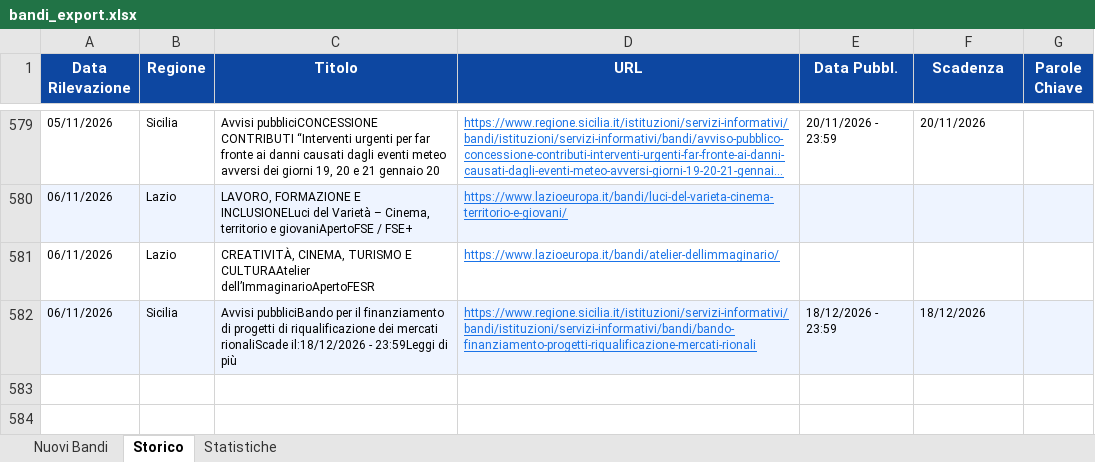
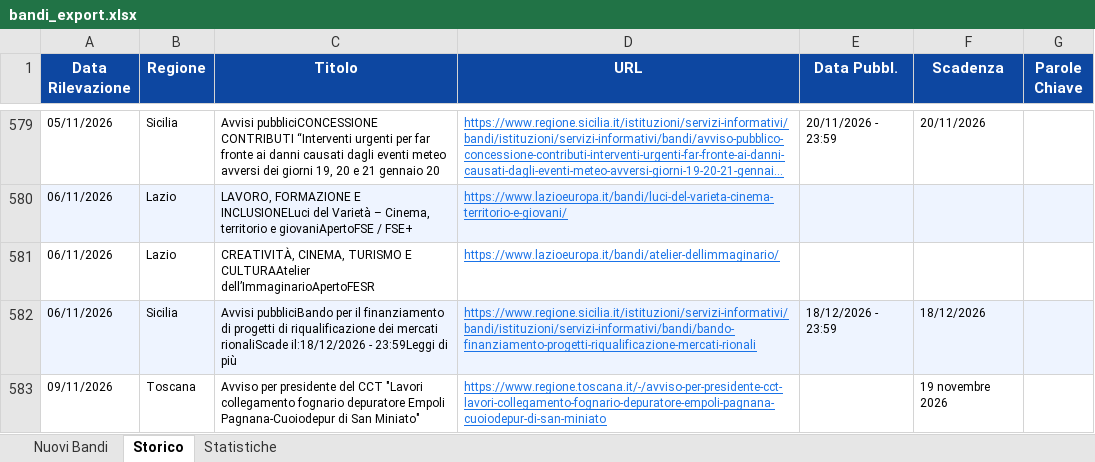
Before and after one commit to cdalvise/bandi-monitor, an Excel workbook: data/bandi_export.xlsx, sheet Storico, drawn as a sheet; only a part is shown, gaps mark what is left out; long unchanged cells end in …; values as stored, in another font and other column widths than the file's, no borders; the diff names each change by its address in the sheet, - before the commit and + after, or states it on an @@ line.

```diff
--- a/data/bandi_export.xlsx (sheet Storico)
+++ b/data/bandi_export.xlsx (sheet Storico)
+row 583: 09/11/2026 | Toscana | Avviso per presidente del CCT "Lavori collegamento fognario depuratore Empoli Pagnana-Cuoiodepur di San Miniato" | https://www.regione.toscana.it/-/avviso-per-presidente-cct-lavori-collegamento-fognario-depuratore-empoli-pagnana-cuoiodepur-di-san-miniato |  | 19 novembre 2026
```
Also changed, not shown: sheet Nuovi Bandi, sheet Statistiche, 1 other file.
